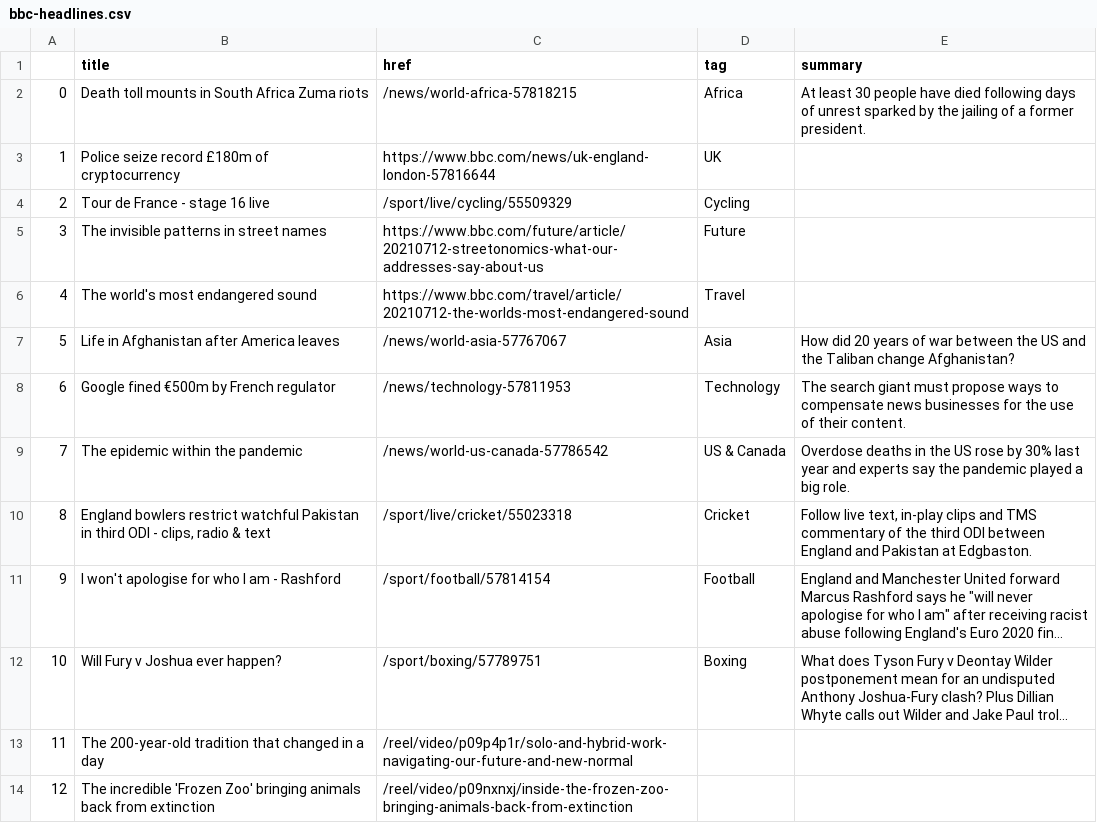
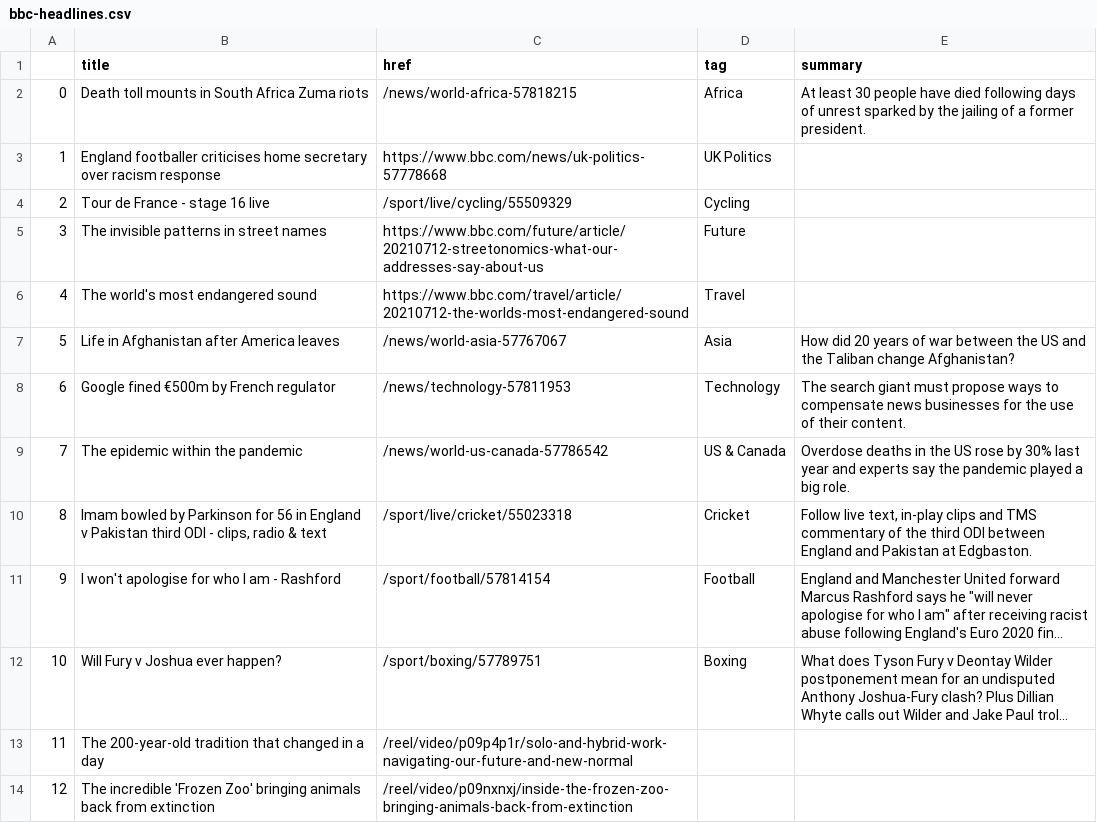
Before and after one commit to bronna/auto-scraper, a CSV file: bbc-headlines.csv, drawn as a sheet; only a part is shown; long unchanged cells end in …; the diff names each change by its address in the sheet, - before the commit and + after, or states it on an @@ line.

```diff
--- a/bbc-headlines.csv
+++ b/bbc-headlines.csv
-B3 (title): Police seize record £180m of cryptocurrency
+B3 (title): England footballer criticises home secretary over racism response
-C3 (href): https://www.bbc.com/news/uk-england-london-57816644
+C3 (href): https://www.bbc.com/news/uk-politics-57778668
-D3 (tag): UK
+D3 (tag): UK Politics
-B10 (title): England bowlers restrict watchful Pakistan in third ODI…
+B10 (title): Imam bowled by Parkinson for 56 in England v Pakistan third ODI…
```
